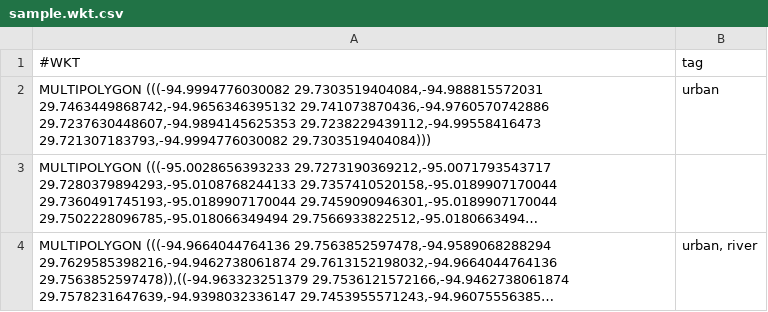
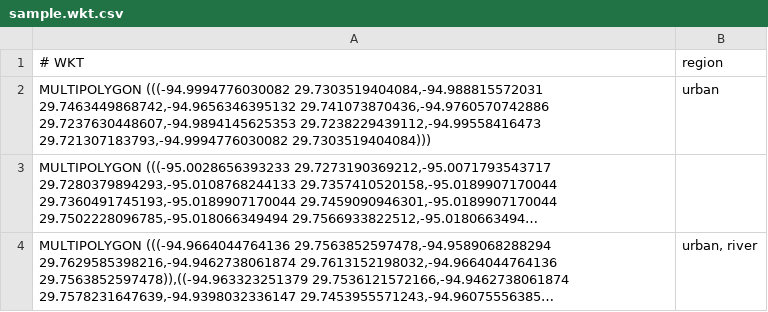
Before and after one commit to nasa/delta, a CSV file: docs/sample.wkt.csv, drawn as a sheet; long unchanged cells end in ….

Commit message:
Edit sample header

```diff
--- a/docs/sample.wkt.csv
+++ b/docs/sample.wkt.csv
@@ -1,2 +1,2 @@
-#WKT,tag
+# WKT, region
 "MULTIPOLYGON (((-94.9994776030082 29.7303519404084,-94.988815572031 29.7463449868742,-94.9656346395132 29.741073870436,-94.9760570742886 29.7237630448607,-94.9894145625353 29.7238229439112,-94.99558416473 29.721307183793,-94.9994776030082 29.7303519404084)))",urban
```
